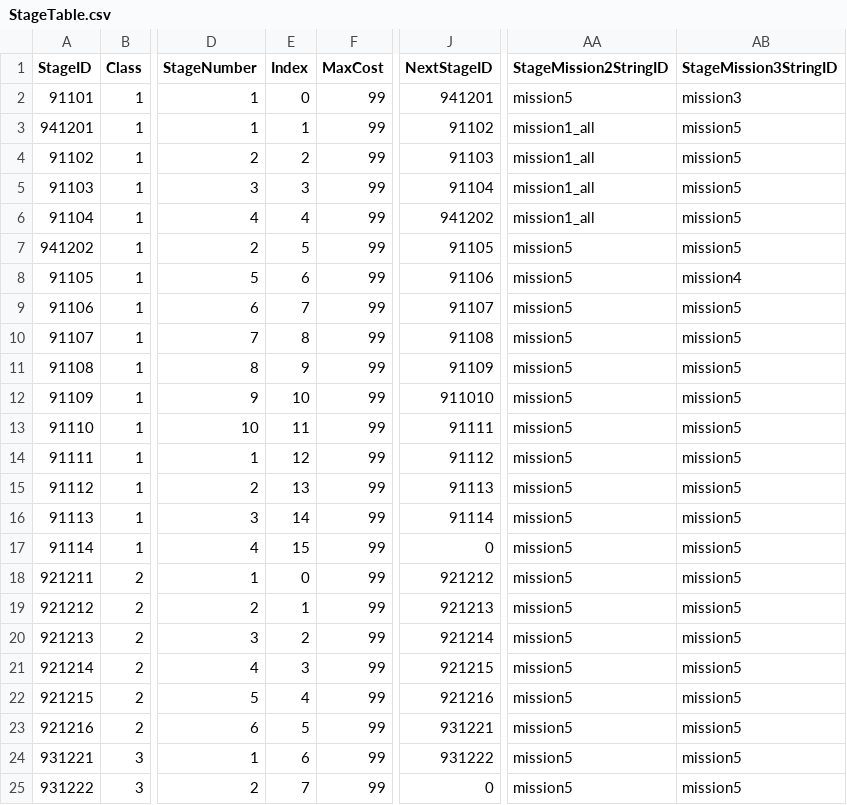
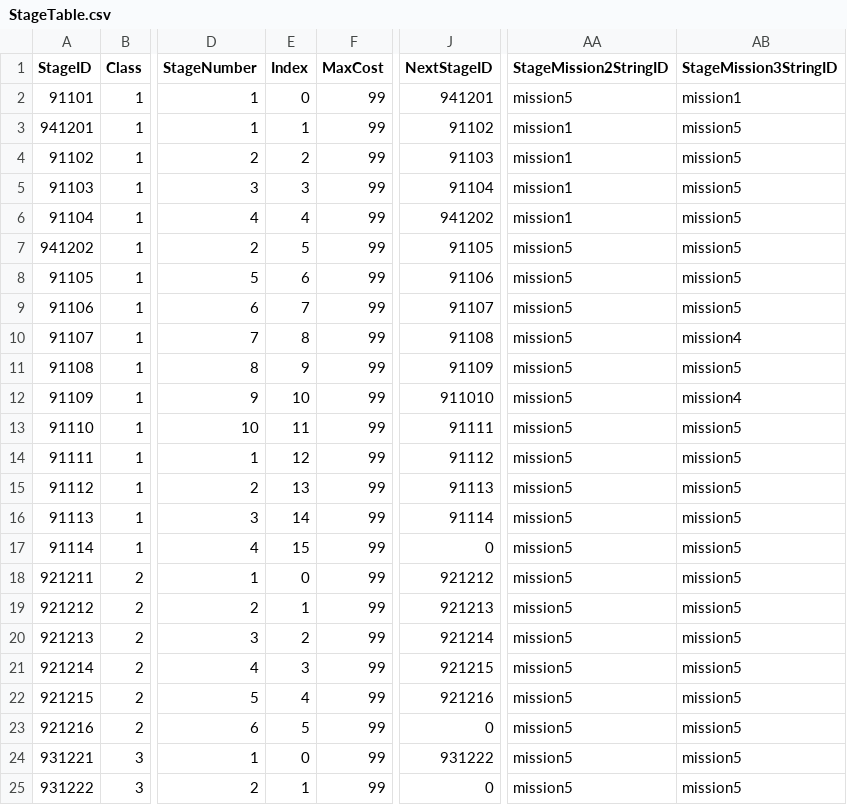
Before and after one commit to rockdo4/UNITY_ProjectMEKA, a CSV file: UNITY_ProjectMEKA/Assets/Resources/Table/StageTable.csv, drawn as a sheet; only a part is shown, gaps mark what is left out; the diff names each change by its address in the sheet, - before the commit and + after, or states it on an @@ line.

Commit message:
<StageTable> - 미션 타입 - 미션 스트링아이디 값 매칭
<ItemPanel prefab>
- 아이콘 비율 맞춰서 이미지 사이즈 조정

```diff
--- a/UNITY_ProjectMEKA/Assets/Resources/Table/StageTable.csv
+++ b/UNITY_ProjectMEKA/Assets/Resources/Table/StageTable.csv
-AB2 (StageMission3StringID): mission3
+AB2 (StageMission3StringID): mission1
-AA3:AA6 (StageMission2StringID): mission1_all
+AA3:AA6 (StageMission2StringID): mission1
-AB8 (StageMission3StringID): mission4
+AB8 (StageMission3StringID): mission5
-AB10 (StageMission3StringID): mission5
+AB10 (StageMission3StringID): mission4
-AB12 (StageMission3StringID): mission5
+AB12 (StageMission3StringID): mission4
-J23 (NextStageID): 931221
+J23 (NextStageID): 0
-E24 (Index): 6
+E24 (Index): 0
-E25 (Index): 7
+E25 (Index): 1
```
Also changed, not shown: 1 other file.
